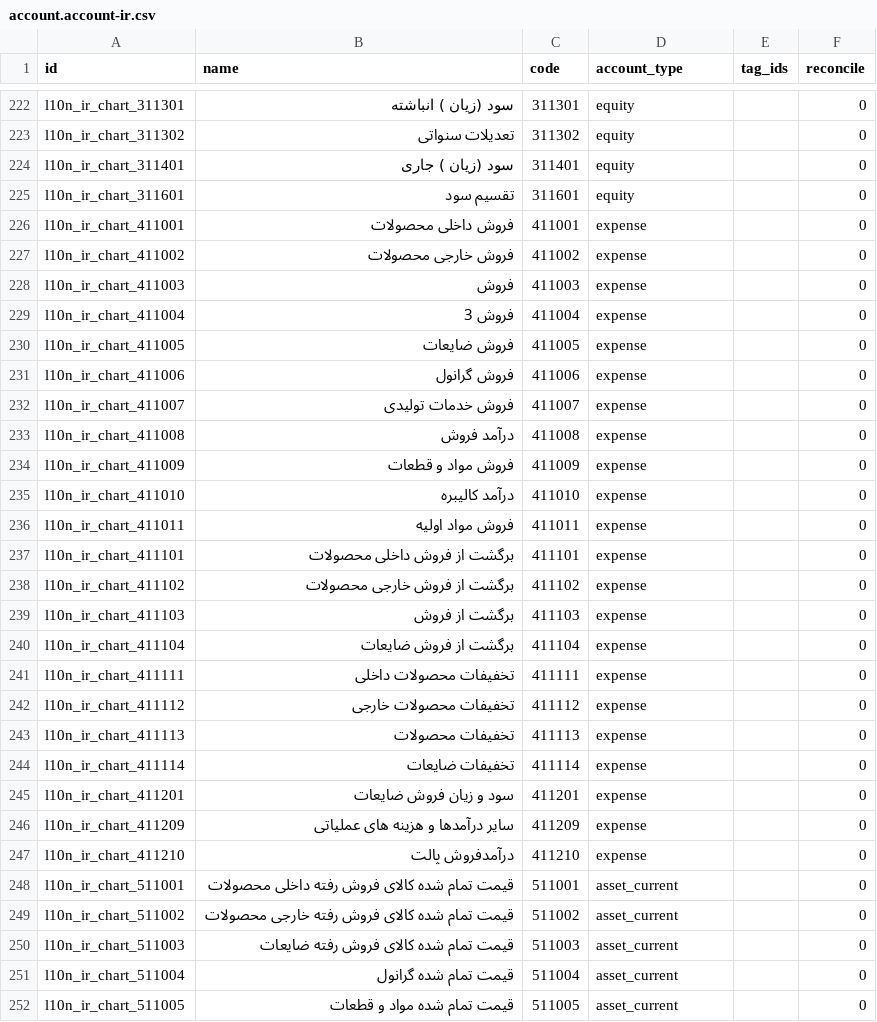
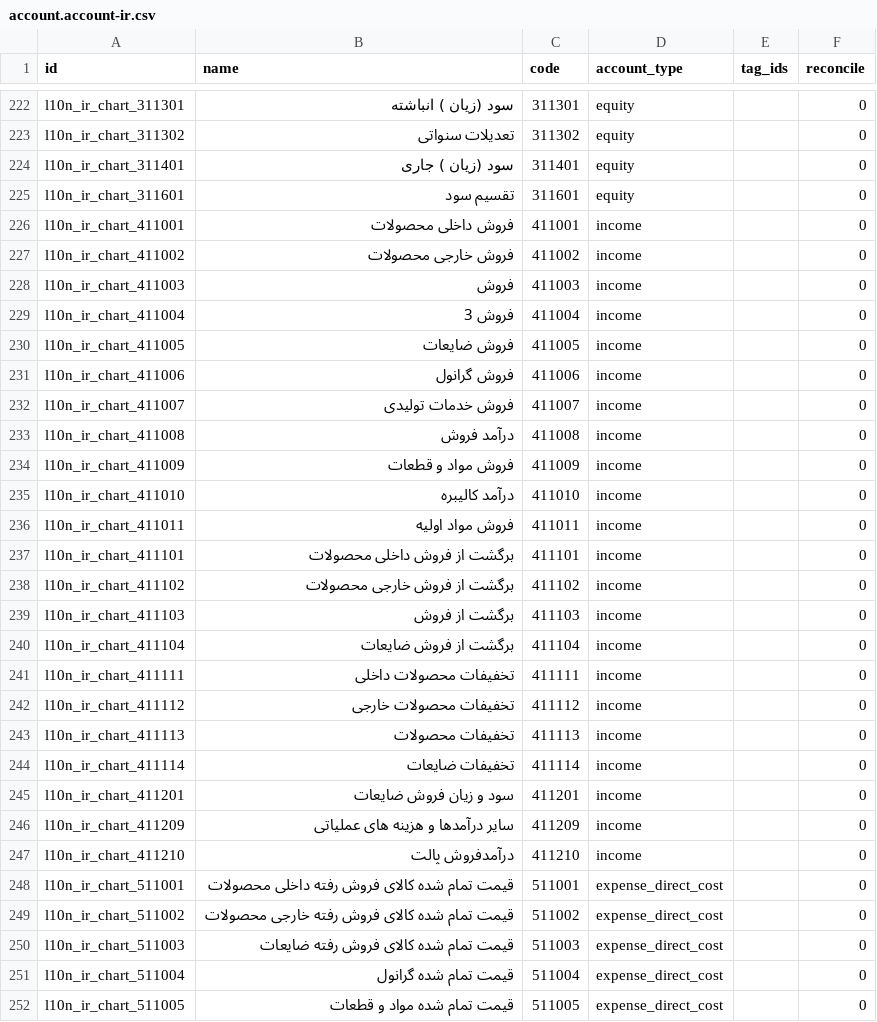
Before and after one commit to OCA/l10n-iran, a CSV file: l10n_ir_account/data/template/account.account-ir.csv, drawn as a sheet; only a part is shown, gaps mark what is left out; the diff covers the shown part only.

Commit message:
[ADD] l10n_ir_account, l10n_ir_hr_contract, l10n_ir_states: Migrate Iran localization modules to 19.0
- Port accounting module with 385 Iranian chart of accounts, VAT 10% (sale + purchase),
  23 Iranian banks, IRR currency (Rial), and fiscal position with auto-apply.
  Uses @template('ir') decorator pattern.

- Fix account type bugs from 18.0:
  * 10 cash/bank accounts: income -> asset_cash
  * 22 revenue accounts: expense -> income
  * 7 COGS accounts: asset_current -> expense_direct_cost

- Port HR contract module with 10 Iranian allowance fields
  (daily wages, child/grocery/house allowances, hiring/responsibility/technical bonuses,
  life/supplement insurance, seniority benefits)

- Port states/cities module with 31 Iranian provinces and 1103 cities

- All modules include test coverage

```diff
--- a/l10n_ir_account/data/template/account.account-ir.csv
+++ b/l10n_ir_account/data/template/account.account-ir.csv
@@ -225,28 +225,28 @@
 "l10n_ir_chart_311601","تقسیم سود","311601","equity","","0"
-"l10n_ir_chart_411001","فروش  داخلی محصولات","411001","expense","","0"
-"l10n_ir_chart_411002","فروش  خارجی محصولات","411002","expense","","0"
-"l10n_ir_chart_411003","فروش","411003","expense","","0"
-"l10n_ir_chart_411004","فروش 3","411004","expense","","0"
-"l10n_ir_chart_411005","فروش ضایعات","411005","expense","","0"
-"l10n_ir_chart_411006","فروش گرانول","411006","expense","","0"
-"l10n_ir_chart_411007","فروش خدمات تولیدی","411007","expense","","0"
-"l10n_ir_chart_411008","درآمد فروش","411008","expense","","0"
-"l10n_ir_chart_411009","فروش مواد و قطعات","411009","expense","","0"
-"l10n_ir_chart_411010","درآمد کالیبره","411010","expense","","0"
-"l10n_ir_chart_411011","فروش مواد اولیه","411011","expense","","0"
-"l10n_ir_chart_411101","برگشت از فروش  داخلی محصولات","411101","expense","","0"
-"l10n_ir_chart_411102","برگشت از فروش  خارجی محصولات","411102","expense","","0"
-"l10n_ir_chart_411103","برگشت از فروش","411103","expense","","0"
-"l10n_ir_chart_411104","برگشت از فروش ضایعات","411104","expense","","0"
-"l10n_ir_chart_411111","تخفیفات محصولات داخلی","411111","expense","","0"
-"l10n_ir_chart_411112","تخفیفات محصولات خارجی","411112","expense","","0"
-"l10n_ir_chart_411113","تخفیفات محصولات","411113","expense","","0"
-"l10n_ir_chart_411114","تخفیفات ضایعات","411114","expense","","0"
-"l10n_ir_chart_411201","سود و زیان فروش ضایعات","411201","expense","","0"
-"l10n_ir_chart_411209","سایر درآمدها و هزینه های عملیاتی","411209","expense","","0"
-"l10n_ir_chart_411210","درآمدفروش پالت","411210","expense","","0"
-"l10n_ir_chart_511001","قیمت تمام شده کالای فروش رفته داخلی محصولات","511001","asset_current","","0"
-"l10n_ir_chart_511002","قیمت تمام شده کالای فروش رفته خارجی محصولات","511002","asset_current","","0"
-"l10n_ir_chart_511003","قیمت تمام شده کالای فروش رفته ضایعات","511003","asset_current","","0"
-"l10n_ir_chart_511004","قیمت تمام شده گرانول","511004","asset_current","","0"
-"l10n_ir_chart_511005","قیمت تمام شده مواد و قطعات","511005","asset_current","","0"
+"l10n_ir_chart_411001","فروش  داخلی محصولات","411001","income","","0"
+"l10n_ir_chart_411002","فروش  خارجی محصولات","411002","income","","0"
+"l10n_ir_chart_411003","فروش","411003","income","","0"
+"l10n_ir_chart_411004","فروش 3","411004","income","","0"
+"l10n_ir_chart_411005","فروش ضایعات","411005","income","","0"
+"l10n_ir_chart_411006","فروش گرانول","411006","income","","0"
+"l10n_ir_chart_411007","فروش خدمات تولیدی","411007","income","","0"
+"l10n_ir_chart_411008","درآمد فروش","411008","income","","0"
+"l10n_ir_chart_411009","فروش مواد و قطعات","411009","income","","0"
+"l10n_ir_chart_411010","درآمد کالیبره","411010","income","","0"
+"l10n_ir_chart_411011","فروش مواد اولیه","411011","income","","0"
+"l10n_ir_chart_411101","برگشت از فروش  داخلی محصولات","411101","income","","0"
+"l10n_ir_chart_411102","برگشت از فروش  خارجی محصولات","411102","income","","0"
+"l10n_ir_chart_411103","برگشت از فروش","411103","income","","0"
+"l10n_ir_chart_411104","برگشت از فروش ضایعات","411104","income","","0"
+"l10n_ir_chart_411111","تخفیفات محصولات داخلی","411111","income","","0"
+"l10n_ir_chart_411112","تخفیفات محصولات خارجی","411112","income","","0"
+"l10n_ir_chart_411113","تخفیفات محصولات","411113","income","","0"
+"l10n_ir_chart_411114","تخفیفات ضایعات","411114","income","","0"
+"l10n_ir_chart_411201","سود و زیان فروش ضایعات","411201","income","","0"
+"l10n_ir_chart_411209","سایر درآمدها و هزینه های عملیاتی","411209","income","","0"
+"l10n_ir_chart_411210","درآمدفروش پالت","411210","income","","0"
+"l10n_ir_chart_511001","قیمت تمام شده کالای فروش رفته داخلی محصولات","511001","expense_direct_cost","","0"
+"l10n_ir_chart_511002","قیمت تمام شده کالای فروش رفته خارجی محصولات","511002","expense_direct_cost","","0"
+"l10n_ir_chart_511003","قیمت تمام شده کالای فروش رفته ضایعات","511003","expense_direct_cost","","0"
+"l10n_ir_chart_511004","قیمت تمام شده گرانول","511004","expense_direct_cost","","0"
+"l10n_ir_chart_511005","قیمت تمام شده مواد و قطعات","511005","expense_direct_cost","","0"
```
Also changed, not shown: 12 edited cells elsewhere in this file, 6 other files.
